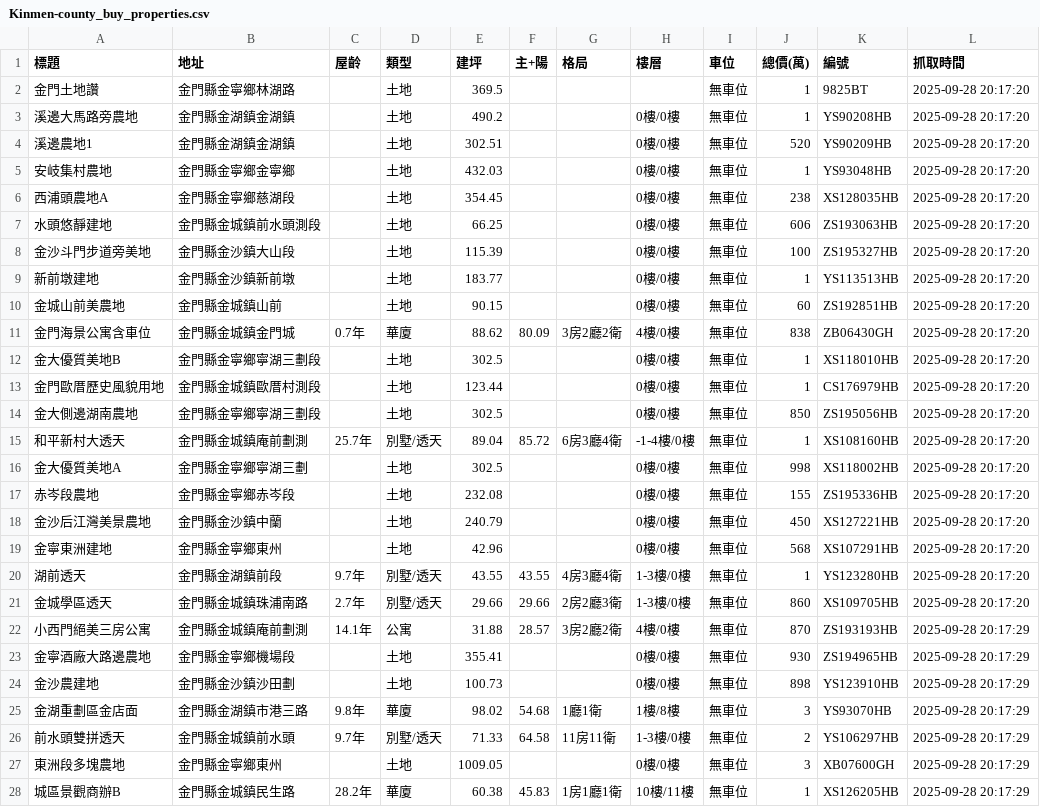
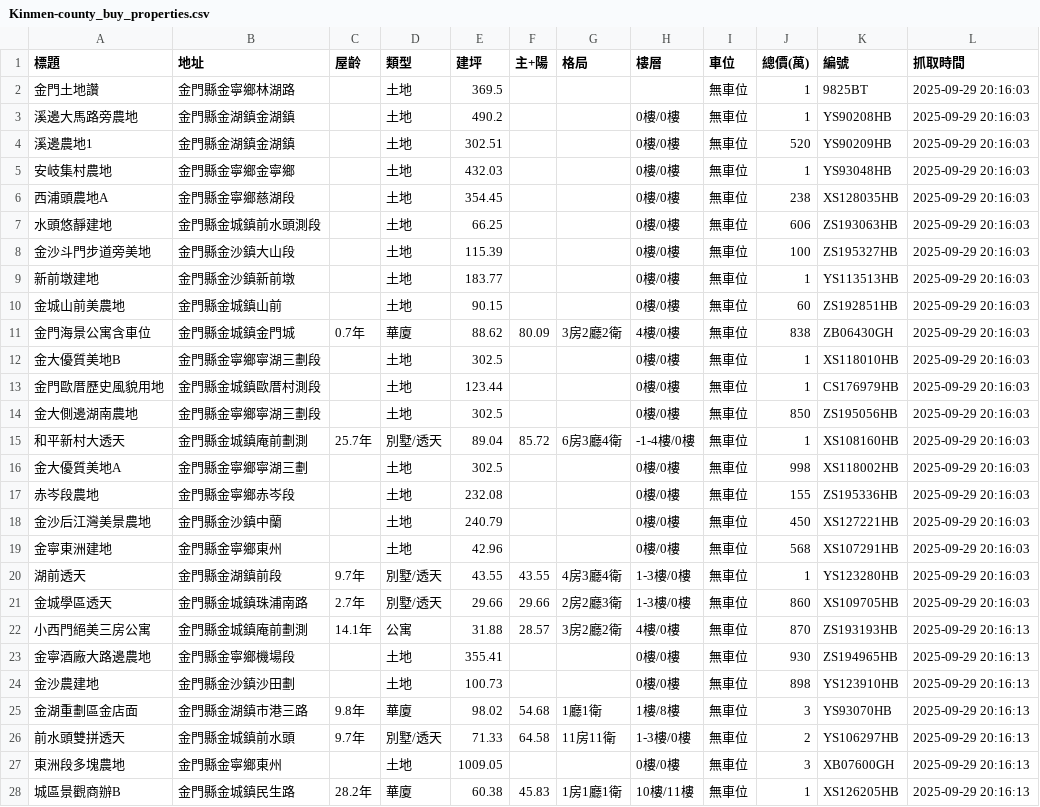
Before and after one commit to wzwleo/Real-estate-data-analysis, a CSV file: Data/Kinmen-county_buy_properties.csv, drawn as a sheet; only a part is shown; the diff covers the shown part only.

```diff
--- a/Data/Kinmen-county_buy_properties.csv
+++ b/Data/Kinmen-county_buy_properties.csv
@@ -1,28 +1,28 @@
 標題,地址,屋齡,類型,建坪,主+陽,格局,樓層,車位,總價(萬),編號,抓取時間
-金門土地讚,金門縣金寧鄉林湖路,,土地,369.5,,,,無車位,1,9825BT,2025-09-28 20:17:20
-溪邊大馬路旁農地,金門縣金湖鎮金湖鎮,,土地,490.2,,,0樓/0樓,無車位,1,YS90208HB,2025-09-28 20:17:20
-溪邊農地1,金門縣金湖鎮金湖鎮,,土地,302.51,,,0樓/0樓,無車位,520,YS90209HB,2025-09-28 20:17:20
-安岐集村農地,金門縣金寧鄉金寧鄉,,土地,432.03,,,0樓/0樓,無車位,1,YS93048HB,2025-09-28 20:17:20
-西浦頭農地A,金門縣金寧鄉慈湖段,,土地,354.45,,,0樓/0樓,無車位,238,XS128035HB,2025-09-28 20:17:20
-水頭悠靜建地,金門縣金城鎮前水頭測段,,土地,66.25,,,0樓/0樓,無車位,606,ZS193063HB,2025-09-28 20:17:20
-金沙斗門步道旁美地,金門縣金沙鎮大山段,,土地,115.39,,,0樓/0樓,無車位,100,ZS195327HB,2025-09-28 20:17:20
-新前墩建地,金門縣金沙鎮新前墩,,土地,183.77,,,0樓/0樓,無車位,1,YS113513HB,2025-09-28 20:17:20
-金城山前美農地,金門縣金城鎮山前,,土地,90.15,,,0樓/0樓,無車位,60,ZS192851HB,2025-09-28 20:17:20
-金門海景公寓含車位,金門縣金城鎮金門城,0.7年,華廈,88.62,80.09,3房2廳2衛,4樓/0樓,無車位,838,ZB06430GH,2025-09-28 20:17:20
-金大優質美地B,金門縣金寧鄉寧湖三劃段,,土地,302.5,,,0樓/0樓,無車位,1,XS118010HB,2025-09-28 20:17:20
-金門歐厝歷史風貌用地,金門縣金城鎮歐厝村測段,,土地,123.44,,,0樓/0樓,無車位,1,CS176979HB,2025-09-28 20:17:20
-金大側邊湖南農地,金門縣金寧鄉寧湖三劃段,,土地,302.5,,,0樓/0樓,無車位,850,ZS195056HB,2025-09-28 20:17:20
-和平新村大透天,金門縣金城鎮庵前劃測,25.7年,別墅/透天,89.04,85.72,6房3廳4衛,-1-4樓/0樓,無車位,1,XS108160HB,2025-09-28 20:17:20
-金大優質美地A,金門縣金寧鄉寧湖三劃,,土地,302.5,,,0樓/0樓,無車位,998,XS118002HB,2025-09-28 20:17:20
-赤岑段農地,金門縣金寧鄉赤岑段,,土地,232.08,,,0樓/0樓,無車位,155,ZS195336HB,2025-09-28 20:17:20
-金沙后江灣美景農地,金門縣金沙鎮中蘭,,土地,240.79,,,0樓/0樓,無車位,450,XS127221HB,2025-09-28 20:17:20
-金寧東洲建地,金門縣金寧鄉東州,,土地,42.96,,,0樓/0樓,無車位,568,XS107291HB,2025-09-28 20:17:20
-湖前透天,金門縣金湖鎮前段,9.7年,別墅/透天,43.55,43.55,4房3廳4衛,1-3樓/0樓,無車位,1,YS123280HB,2025-09-28 20:17:20
-金城學區透天,金門縣金城鎮珠浦南路,2.7年,別墅/透天,29.66,29.66,2房2廳3衛,1-3樓/0樓,無車位,860,XS109705HB,2025-09-28 20:17:20
-小西門絕美三房公寓,金門縣金城鎮庵前劃測,14.1年,公寓,31.88,28.57,3房2廳2衛,4樓/0樓,無車位,870,ZS193193HB,2025-09-28 20:17:29
-金寧酒廠大路邊農地,金門縣金寧鄉機場段,,土地,355.41,,,0樓/0樓,無車位,930,ZS194965HB,2025-09-28 20:17:29
-金沙農建地,金門縣金沙鎮沙田劃,,土地,100.73,,,0樓/0樓,無車位,898,YS123910HB,2025-09-28 20:17:29
-金湖重劃區金店面,金門縣金湖鎮市港三路,9.8年,華廈,98.02,54.68,1廳1衛,1樓/8樓,無車位,3,YS93070HB,2025-09-28 20:17:29
-前水頭雙拼透天,金門縣金城鎮前水頭,9.7年,別墅/透天,71.33,64.58,11房11衛,1-3樓/0樓,無車位,2,YS106297HB,2025-09-28 20:17:29
-東洲段多塊農地,金門縣金寧鄉東州,,土地,1009.05,,,0樓/0樓,無車位,3,XB07600GH,2025-09-28 20:17:29
-城區景觀商辦B,金門縣金城鎮民生路,28.2年,華廈,60.38,45.83,1房1廳1衛,10樓/11樓,無車位,1,XS126205HB,2025-09-28 20:17:29
+金門土地讚,金門縣金寧鄉林湖路,,土地,369.5,,,,無車位,1,9825BT,2025-09-29 20:16:03
+溪邊大馬路旁農地,金門縣金湖鎮金湖鎮,,土地,490.2,,,0樓/0樓,無車位,1,YS90208HB,2025-09-29 20:16:03
+溪邊農地1,金門縣金湖鎮金湖鎮,,土地,302.51,,,0樓/0樓,無車位,520,YS90209HB,2025-09-29 20:16:03
+安岐集村農地,金門縣金寧鄉金寧鄉,,土地,432.03,,,0樓/0樓,無車位,1,YS93048HB,2025-09-29 20:16:03
+西浦頭農地A,金門縣金寧鄉慈湖段,,土地,354.45,,,0樓/0樓,無車位,238,XS128035HB,2025-09-29 20:16:03
+水頭悠靜建地,金門縣金城鎮前水頭測段,,土地,66.25,,,0樓/0樓,無車位,606,ZS193063HB,2025-09-29 20:16:03
+金沙斗門步道旁美地,金門縣金沙鎮大山段,,土地,115.39,,,0樓/0樓,無車位,100,ZS195327HB,2025-09-29 20:16:03
+新前墩建地,金門縣金沙鎮新前墩,,土地,183.77,,,0樓/0樓,無車位,1,YS113513HB,2025-09-29 20:16:03
+金城山前美農地,金門縣金城鎮山前,,土地,90.15,,,0樓/0樓,無車位,60,ZS192851HB,2025-09-29 20:16:03
+金門海景公寓含車位,金門縣金城鎮金門城,0.7年,華廈,88.62,80.09,3房2廳2衛,4樓/0樓,無車位,838,ZB06430GH,2025-09-29 20:16:03
+金大優質美地B,金門縣金寧鄉寧湖三劃段,,土地,302.5,,,0樓/0樓,無車位,1,XS118010HB,2025-09-29 20:16:03
+金門歐厝歷史風貌用地,金門縣金城鎮歐厝村測段,,土地,123.44,,,0樓/0樓,無車位,1,CS176979HB,2025-09-29 20:16:03
+金大側邊湖南農地,金門縣金寧鄉寧湖三劃段,,土地,302.5,,,0樓/0樓,無車位,850,ZS195056HB,2025-09-29 20:16:03
+和平新村大透天,金門縣金城鎮庵前劃測,25.7年,別墅/透天,89.04,85.72,6房3廳4衛,-1-4樓/0樓,無車位,1,XS108160HB,2025-09-29 20:16:03
+金大優質美地A,金門縣金寧鄉寧湖三劃,,土地,302.5,,,0樓/0樓,無車位,998,XS118002HB,2025-09-29 20:16:03
+赤岑段農地,金門縣金寧鄉赤岑段,,土地,232.08,,,0樓/0樓,無車位,155,ZS195336HB,2025-09-29 20:16:03
+金沙后江灣美景農地,金門縣金沙鎮中蘭,,土地,240.79,,,0樓/0樓,無車位,450,XS127221HB,2025-09-29 20:16:03
+金寧東洲建地,金門縣金寧鄉東州,,土地,42.96,,,0樓/0樓,無車位,568,XS107291HB,2025-09-29 20:16:03
+湖前透天,金門縣金湖鎮前段,9.7年,別墅/透天,43.55,43.55,4房3廳4衛,1-3樓/0樓,無車位,1,YS123280HB,2025-09-29 20:16:03
+金城學區透天,金門縣金城鎮珠浦南路,2.7年,別墅/透天,29.66,29.66,2房2廳3衛,1-3樓/0樓,無車位,860,XS109705HB,2025-09-29 20:16:03
+小西門絕美三房公寓,金門縣金城鎮庵前劃測,14.1年,公寓,31.88,28.57,3房2廳2衛,4樓/0樓,無車位,870,ZS193193HB,2025-09-29 20:16:13
+金寧酒廠大路邊農地,金門縣金寧鄉機場段,,土地,355.41,,,0樓/0樓,無車位,930,ZS194965HB,2025-09-29 20:16:13
+金沙農建地,金門縣金沙鎮沙田劃,,土地,100.73,,,0樓/0樓,無車位,898,YS123910HB,2025-09-29 20:16:13
+金湖重劃區金店面,金門縣金湖鎮市港三路,9.8年,華廈,98.02,54.68,1廳1衛,1樓/8樓,無車位,3,YS93070HB,2025-09-29 20:16:13
+前水頭雙拼透天,金門縣金城鎮前水頭,9.7年,別墅/透天,71.33,64.58,11房11衛,1-3樓/0樓,無車位,2,YS106297HB,2025-09-29 20:16:13
+東洲段多塊農地,金門縣金寧鄉東州,,土地,1009.05,,,0樓/0樓,無車位,3,XB07600GH,2025-09-29 20:16:13
+城區景觀商辦B,金門縣金城鎮民生路,28.2年,華廈,60.38,45.83,1房1廳1衛,10樓/11樓,無車位,1,XS126205HB,2025-09-29 20:16:13
```
Also changed, not shown: 146 edited cells elsewhere in this file.
